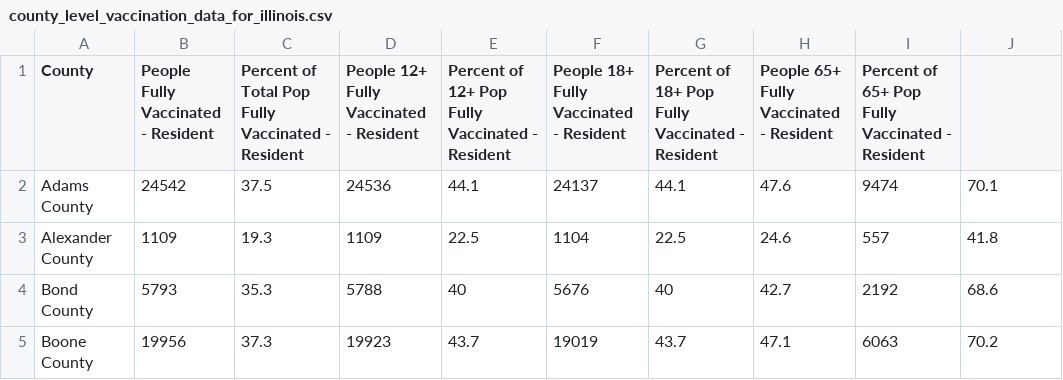
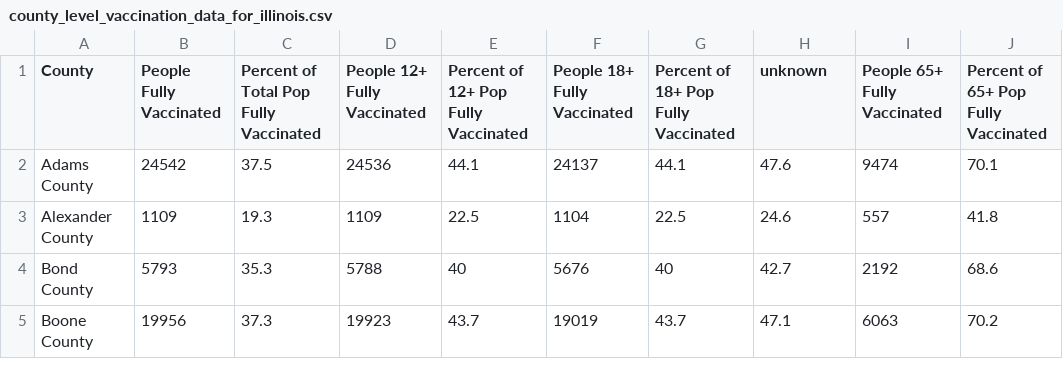
Before and after one commit to cob224/stemsi, a CSV file: county_level_vaccination_data_for_illinois.csv, drawn as a sheet; only a part is shown.

Commit message:
Update county_level_vaccination_data_for_illinois.csv

```diff
--- a/county_level_vaccination_data_for_illinois.csv
+++ b/county_level_vaccination_data_for_illinois.csv
@@ -1,2 +1,2 @@
-County,People Fully Vaccinated - Resident,Percent of Total Pop Fully Vaccinated - Resident,People 12+ Fully Vaccinated - Resident,Percent of 12+ Pop Fully Vaccinated - Resident,People 18+ Fully Vaccinated - Resident,Percent of 18+ Pop Fully Vaccinated - Resident,People 65+ Fully Vaccinated - Resident,Percent of 65+ Pop Fully Vaccinated - Resident
+County,People Fully Vaccinated,Percent of Total Pop Fully Vaccinated,People 12+ Fully Vaccinated,Percent of 12+ Pop Fully Vaccinated,People 18+ Fully Vaccinated,Percent of 18+ Pop Fully Vaccinated,unknown,People 65+ Fully Vaccinated,Percent of 65+ Pop Fully Vaccinated
 Adams County,24542,37.5,24536,44.1,24137,44.1,47.6,9474,70.1
```
